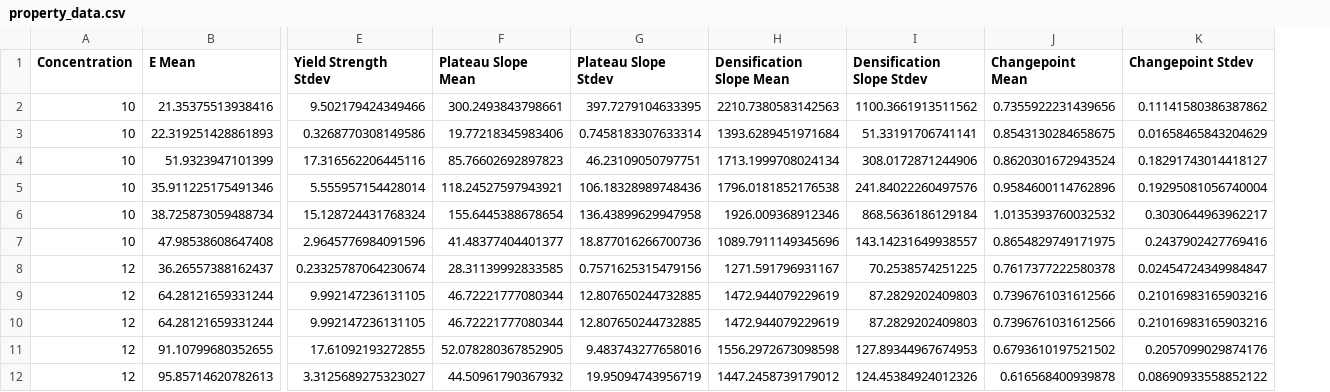
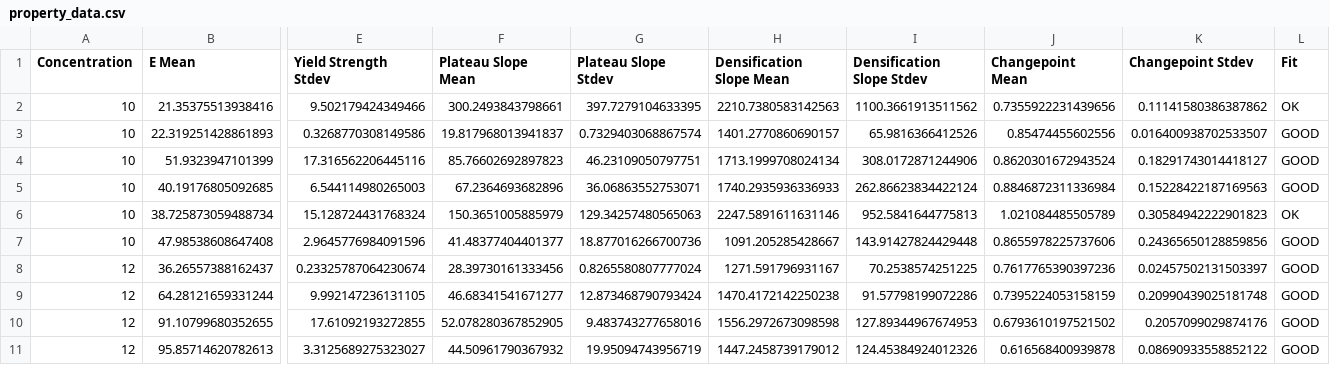
Before and after one commit to maemaey/HPRO-data-processing, a CSV file: property_data.csv, drawn as a sheet; only a part is shown, gaps mark what is left out; removed rows and columns are numbered as before the commit, all else as after; rows hold the shown columns only; the diff covers the shown part only; the diff names each change by its address in the sheet, - before the commit and + after, or states it on an @@ line.

```diff
--- a/property_data.csv
+++ b/property_data.csv
+column L (Fit), rows 2-4: OK | GOOD | GOOD; rows 6-11: OK | GOOD | GOOD | GOOD | GOOD | GOOD
-F3 (Plateau Slope Mean): 19.77218345983406
+F3 (Plateau Slope Mean): 19.817968013941837
-G3 (Plateau Slope Stdev): 0.7458183307633314
+G3 (Plateau Slope Stdev): 0.7329403068867574
-H3 (Densification Slope Mean): 1393.6289451971684
+H3 (Densification Slope Mean): 1401.2770860690157
-I3 (Densification Slope Stdev): 51.33191706741141
+I3 (Densification Slope Stdev): 65.9816366412526
-J3 (Changepoint Mean): 0.8543130284658675
+J3 (Changepoint Mean): 0.85474455602556
-K3 (Changepoint Stdev): 0.01658465843204629
+K3 (Changepoint Stdev): 0.016400938702533507
-row 5: 10 | 35.911225175491346 | 5.555957154428014 | 118.24527597943921 | 106.18328989748436 | 1796.0181852176538 | 241.84022260497576 | 0.9584600114762896 | 0.19295081056740004
+row 5: 10 | 40.19176805092685 | 6.544114980265003 | 67.2364693682896 | 36.06863552753071 | 1740.2935936336933 | 262.86623834422124 | 0.8846872311336984 | 0.15228422187169563 | GOOD
-F6 (Plateau Slope Mean): 155.6445388678654
+F6 (Plateau Slope Mean): 150.3651005885979
-G6 (Plateau Slope Stdev): 136.43899629947958
+G6 (Plateau Slope Stdev): 129.34257480565063
-H6 (Densification Slope Mean): 1926.009368912346
+H6 (Densification Slope Mean): 2247.5891611631146
-I6 (Densification Slope Stdev): 868.5636186129184
+I6 (Densification Slope Stdev): 952.5841644775813
-J6 (Changepoint Mean): 1.0135393760032532
+J6 (Changepoint Mean): 1.021084485505789
-K6 (Changepoint Stdev): 0.3030644963962217
+K6 (Changepoint Stdev): 0.30584942222901823
-H7 (Densification Slope Mean): 1089.7911149345696
+H7 (Densification Slope Mean): 1091.205285428667
-I7 (Densification Slope Stdev): 143.14231649938557
+I7 (Densification Slope Stdev): 143.91427824429448
-J7 (Changepoint Mean): 0.8654829749171975
+J7 (Changepoint Mean): 0.8655978225737606
-K7 (Changepoint Stdev): 0.2437902427769416
+K7 (Changepoint Stdev): 0.24365650128859856
-F8 (Plateau Slope Mean): 28.31139992833585
+F8 (Plateau Slope Mean): 28.39730161333456
-G8 (Plateau Slope Stdev): 0.7571625315479156
+G8 (Plateau Slope Stdev): 0.8265580807777024
-J8 (Changepoint Mean): 0.7617377222580378
+J8 (Changepoint Mean): 0.7617765390397236
-K8 (Changepoint Stdev): 0.02454724349984847
+K8 (Changepoint Stdev): 0.02457502131503397
-F9 (Plateau Slope Mean): 46.72221777080344
+F9 (Plateau Slope Mean): 46.68341541671277
-G9 (Plateau Slope Stdev): 12.807650244732885
+G9 (Plateau Slope Stdev): 12.873468790793424
-H9 (Densification Slope Mean): 1472.944079229619
+H9 (Densification Slope Mean): 1470.4172142250238
-I9 (Densification Slope Stdev): 87.2829202409803
+I9 (Densification Slope Stdev): 91.57798199072286
-J9 (Changepoint Mean): 0.7396761031612566
+J9 (Changepoint Mean): 0.7395224053158159
-K9 (Changepoint Stdev): 0.21016983165903216
+K9 (Changepoint Stdev): 0.20990439025181748
-row 10: 12 | 64.28121659331244 | 9.992147236131105 | 46.72221777080344 | 12.807650244732885 | 1472.944079229619 | 87.2829202409803 | 0.7396761031612566 | 0.21016983165903216
```
Also changed, not shown: 2 added rows, 1 removed row and 18 edited cells elsewhere in this file, 1 other file.
